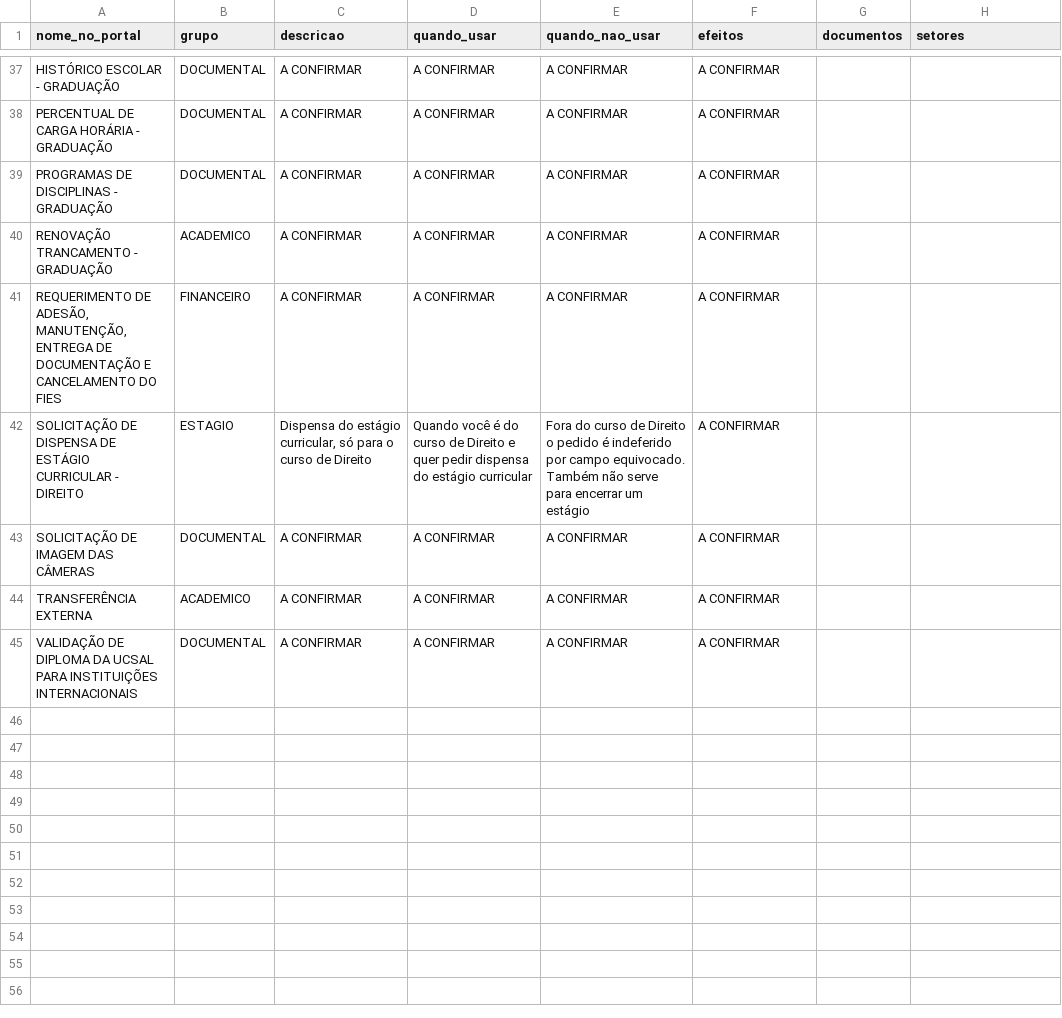
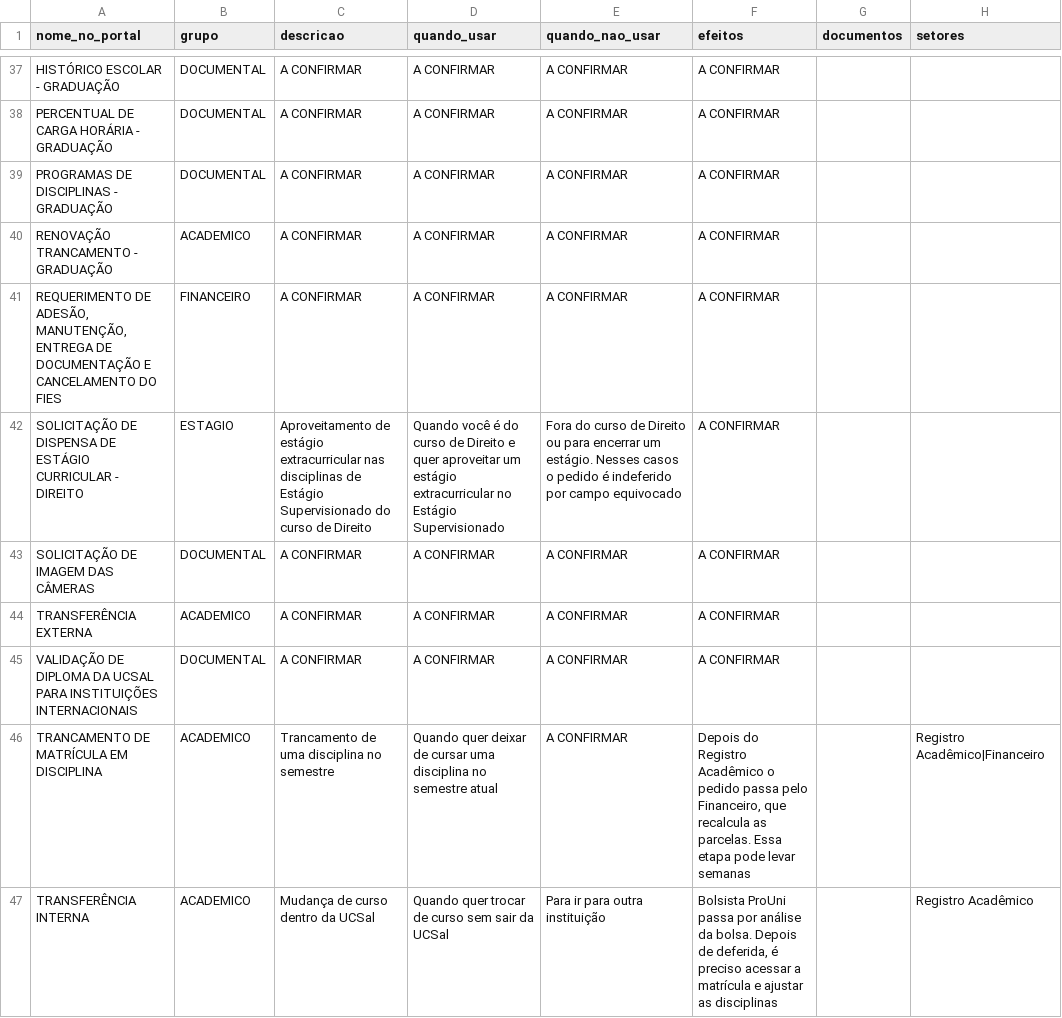
Before and after one commit to jvS0uzx/PreReq, a CSV file: src/main/resources/dados/categorias.csv, drawn as a sheet; only a part is shown, gaps mark what is left out.

```diff
--- a/src/main/resources/dados/categorias.csv
+++ b/src/main/resources/dados/categorias.csv
@@ -41,3 +41,3 @@ RENOVAÇÃO TRANCAMENTO - GRADUAÇÃO;ACADEMICO;A CONFIRMAR;A CONFIRMAR;A CONFIR
 REQUERIMENTO DE ADESÃO, MANUTENÇÃO, ENTREGA DE DOCUMENTAÇÃO E CANCELAMENTO DO FIES;FINANCEIRO;A CONFIRMAR;A CONFIRMAR;A CONFIRMAR;A CONFIRMAR;;
-SOLICITAÇÃO DE DISPENSA DE ESTÁGIO CURRICULAR - DIREITO;ESTAGIO;Dispensa do estágio curricular, só para o curso de Direito;Quando você é do curso de Direito e quer pedir dispensa do estágio curricular;Fora do curso de Direito o pedido é indeferido por campo equivocado. Também não serve para encerrar um estágio;A CONFIRMAR;;
+SOLICITAÇÃO DE DISPENSA DE ESTÁGIO CURRICULAR - DIREITO;ESTAGIO;Aproveitamento de estágio extracurricular nas disciplinas de Estágio Supervisionado do curso de Direito;Quando você é do curso de Direito e quer aproveitar um estágio extracurricular no Estágio Supervisionado;Fora do curso de Direito ou para encerrar um estágio. Nesses casos o pedido é indeferido por campo equivocado;A CONFIRMAR;;
 SOLICITAÇÃO DE IMAGEM DAS CÂMERAS;DOCUMENTAL;A CONFIRMAR;A CONFIRMAR;A CONFIRMAR;A CONFIRMAR;;
@@ -45 +45,3 @@ TRANSFERÊNCIA EXTERNA;ACADEMICO;A CONFIRMAR;A CONFIRMAR;A CONFIRMAR;A CONFIRMAR
 VALIDAÇÃO DE DIPLOMA DA UCSAL PARA INSTITUIÇÕES INTERNACIONAIS;DOCUMENTAL;A CONFIRMAR;A CONFIRMAR;A CONFIRMAR;A CONFIRMAR;;
+TRANCAMENTO DE MATRÍCULA EM DISCIPLINA;ACADEMICO;Trancamento de uma disciplina no semestre;Quando quer deixar de cursar uma disciplina no semestre atual;A CONFIRMAR;Depois do Registro Acadêmico o pedido passa pelo Financeiro, que recalcula as parcelas. Essa etapa pode levar semanas;;Registro Acadêmico|Financeiro
+TRANSFERÊNCIA INTERNA;ACADEMICO;Mudança de curso dentro da UCSal;Quando quer trocar de curso sem sair da UCSal;Para ir para outra instituição;Bolsista ProUni passa por análise da bolsa. Depois de deferida, é preciso acessar a matrícula e ajustar as disciplinas;;Registro Acadêmico
```
Also changed, not shown: src/main/resources/dados/documentos.csv, src/main/resources/dados/regras.csv, 1 other file.
